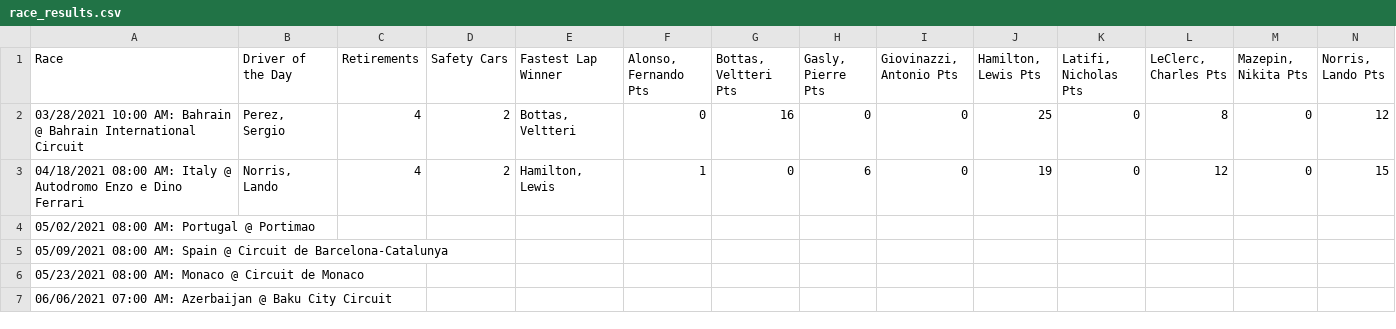
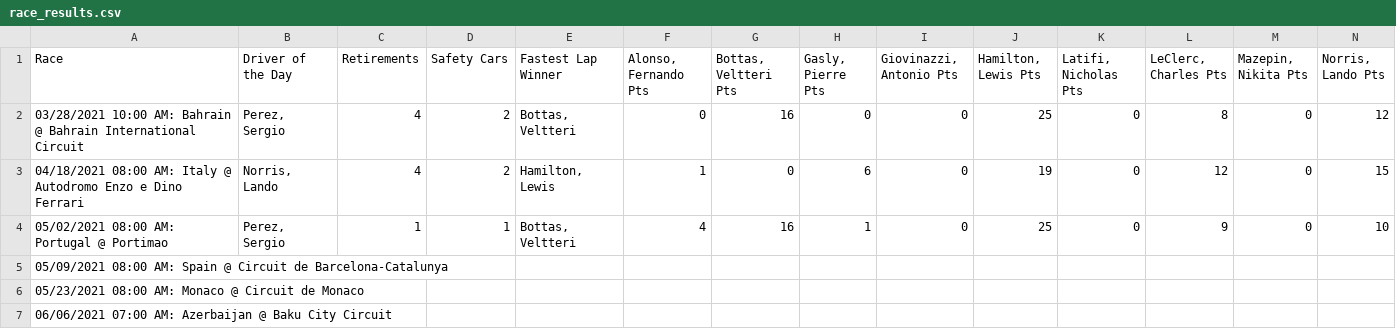
Before and after one commit to jesseerdmann/F1_quest, a CSV file: data/race_results.csv, drawn as a sheet; only a part is shown; removed rows and columns are numbered as before the commit, all else as after; rows hold the shown columns only; the diff names each change by its address in the sheet, - before the commit and + after, or states it on an @@ line.

Commit message:
Ran Portimao results

```diff
--- a/data/race_results.csv
+++ b/data/race_results.csv
-row 4: 05/02/2021 08:00 AM: Portugal @ Portimao
+row 4: 05/02/2021 08:00 AM: Portugal @ Portimao | Perez, Sergio | 1 | 1 | Bottas, Veltteri | 4 | 16 | 1 | 0 | 25 | 0 | 9 | 0 | 10
```
Also changed, not shown: 47 other files.
